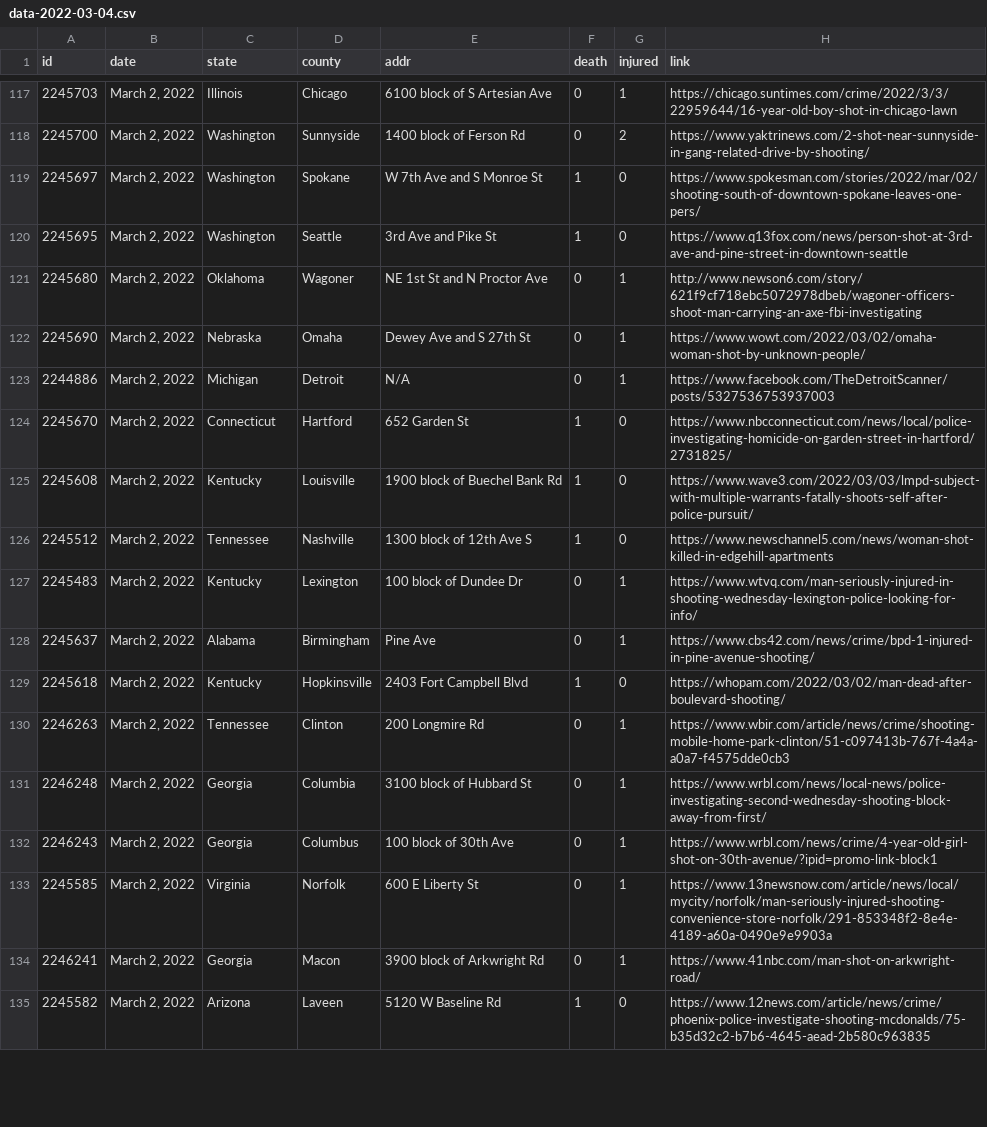
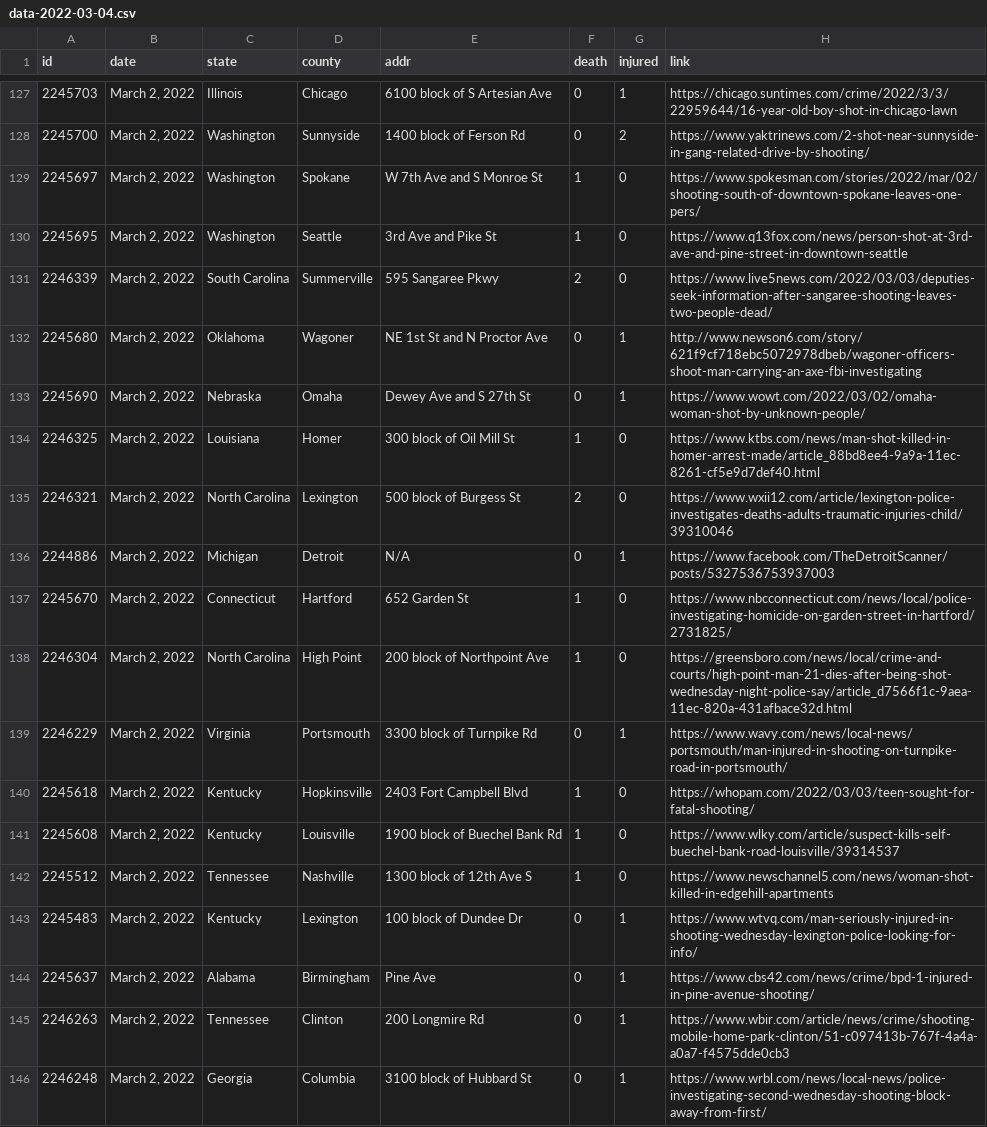
Before and after one commit to ch2ohch2oh/usgunviolence, a CSV file: data/data-2022-03-04.csv, drawn as a sheet; only a part is shown, gaps mark what is left out; the shorter side is filled out with more unchanged rows; the diff covers the shown part only.

```diff
--- a/data/data-2022-03-04.csv
+++ b/data/data-2022-03-04.csv
@@ -120,7 +130,13 @@ id,date,state,county,addr,death,injured,link
 2245695,"March 2, 2022",Washington,Seattle,3rd Ave and Pike St,1,0,https://www.q13fox.com/news/person-shot-at-3rd-ave-and-pine-street-in-downtown-seattle
+2246339,"March 2, 2022",South Carolina,Summerville,595 Sangaree Pkwy,2,0,https://www.live5news.com/2022/03/03/deputies-seek-information-after-sangaree-shooting-leaves-two-people-dead/
 2245680,"March 2, 2022",Oklahoma,Wagoner,NE 1st St and N Proctor Ave,0,1,http://www.newson6.com/story/621f9cf718ebc5072978dbeb/wagoner-officers-shoot-man-carrying-an-axe-fbi-investigating
 2245690,"March 2, 2022",Nebraska,Omaha,Dewey Ave and S 27th St,0,1,https://www.wowt.com/2022/03/02/omaha-woman-shot-by-unknown-people/
+2246325,"March 2, 2022",Louisiana,Homer,300 block of Oil Mill St,1,0,https://www.ktbs.com/news/man-shot-killed-in-homer-arrest-made/article_88bd8ee4-9a9a-11ec-8261-cf5e9d7def40.html
+2246321,"March 2, 2022",North Carolina,Lexington,500 block of Burgess St,2,0,https://www.wxii12.com/article/lexington-police-investigates-deaths-adults-traumatic-injuries-child/39310046
 2244886,"March 2, 2022",Michigan,Detroit,N/A,0,1,https://www.facebook.com/TheDetroitScanner/posts/5327536753937003
 2245670,"March 2, 2022",Connecticut,Hartford,652 Garden St,1,0,https://www.nbcconnecticut.com/news/local/police-investigating-homicide-on-garden-street-in-hartford/2731825/
-2245608,"March 2, 2022",Kentucky,Louisville,1900 block of Buechel Bank Rd,1,0,https://www.wave3.com/2022/03/03/lmpd-subject-with-multiple-warrants-fatally-shoots-self-after-police-pursuit/
+2246304,"March 2, 2022",North Carolina,High Point,200 block of Northpoint Ave,1,0,https://greensboro.com/news/local/crime-and-courts/high-point-man-21-dies-after-being-shot-wednesday-night-police-say/article_d7566f1c-9aea-11ec-820a-431afbace32d.html
+2246229,"March 2, 2022",Virginia,Portsmouth,3300 block of Turnpike Rd,0,1,https://www.wavy.com/news/local-news/portsmouth/man-injured-in-shooting-on-turnpike-road-in-portsmouth/
+2245618,"March 2, 2022",Kentucky,Hopkinsville,2403 Fort Campbell Blvd,1,0,https://whopam.com/2022/03/03/teen-sought-for-fatal-shooting/
+2245608,"March 2, 2022",Kentucky,Louisville,1900 block of Buechel Bank Rd,1,0,https://www.wlky.com/article/suspect-kills-self-buechel-bank-road-louisville/39314537
 2245512,"March 2, 2022",Tennessee,Nashville,1300 block of 12th Ave S,1,0,https://www.newschannel5.com/news/woman-shot-killed-in-edgehill-apartments
@@ -128,3 +144,2 @@ id,date,state,county,addr,death,injured,link
 2245637,"March 2, 2022",Alabama,Birmingham,Pine Ave,0,1,https://www.cbs42.com/news/crime/bpd-1-injured-in-pine-avenue-shooting/
-2245618,"March 2, 2022",Kentucky,Hopkinsville,2403 Fort Campbell Blvd,1,0,https://whopam.com/2022/03/02/man-dead-after-boulevard-shooting/
 2246263,"March 2, 2022",Tennessee,Clinton,200 Longmire Rd,0,1,https://www.wbir.com/article/news/crime/shooting-mobile-home-park-clinton/51-c097413b-767f-4a4a-a0a7-f4575dde0cb3
```
Also changed, not shown: 10 added rows, 6 removed rows and 1 moved row elsewhere in this file, data/merged.csv, 3 other files.
